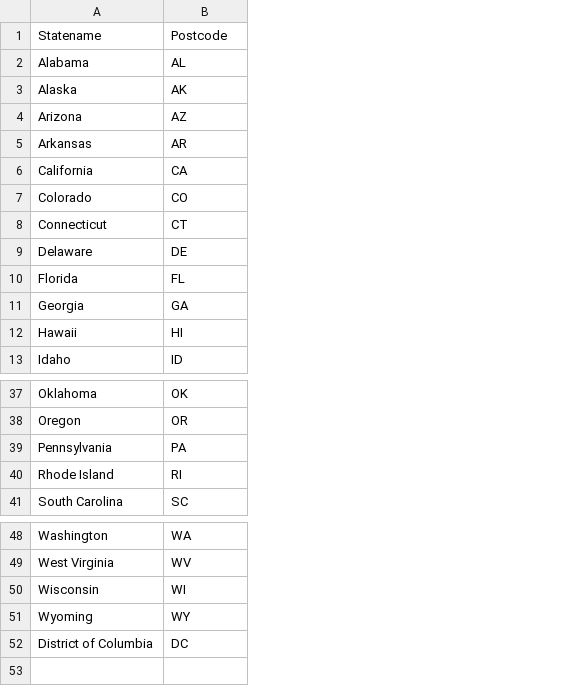
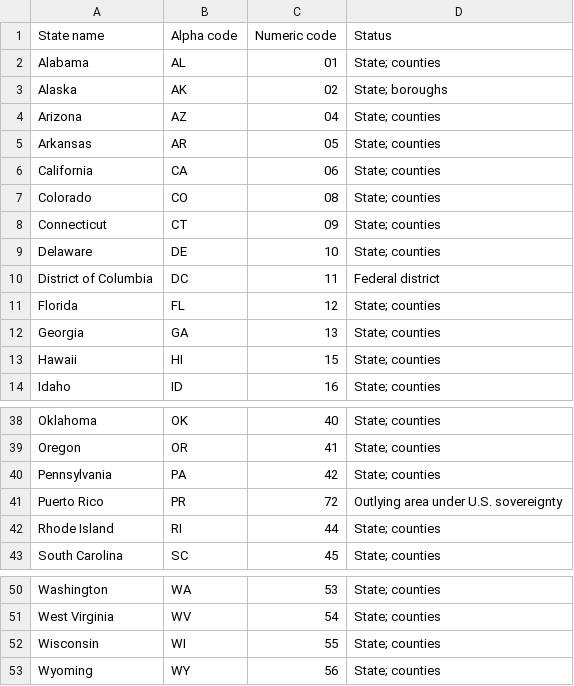
Before and after one commit to nvkelso/election-geodata, a CSV file: ref/states.csv, drawn as a sheet; only a part is shown, gaps mark what is left out; removed rows and columns are numbered as before the commit, all else as after; the diff names each change by its address in the sheet, - before the commit and + after, or states it on an @@ line.

Commit message:
FIPS codes are best
Source: https://en.wikipedia.org/wiki/Federal_Information_Processing_Standard_state_code

```diff
--- a/ref/states.csv
+++ b/ref/states.csv
+column C, rows 2-9: 01 | 02 | 04 | 05 | 06 | 08 | 09 | 10; rows 11-14: 12 | 13 | 15 | 16; rows 38-40: 40 | 41 | 42; rows 42-43: 44 | 45; rows 50-53: 53 | 54 | 55 | 56
+column D, rows 2-9: State; counties | State; boroughs | State; counties | State; counties | State; counties | State; counties | State; counties | State; counties; rows 11-14: all State; counties; rows 38-40: all State; counties; rows 42-43: State; counties | State; counties; rows 50-53: all State; counties
-row 1: Statename | Postcode
+row 1: State name | Alpha code | Numeric code | Status
@@ row 52 moved to row 10: District of Columbia @@
+row 41: Puerto Rico | PR | 72 | Outlying area under U.S. sovereignty
```
